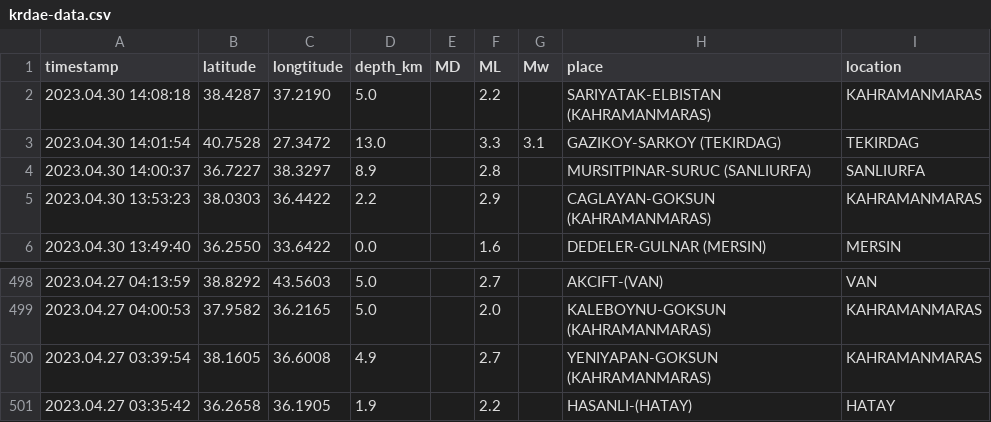
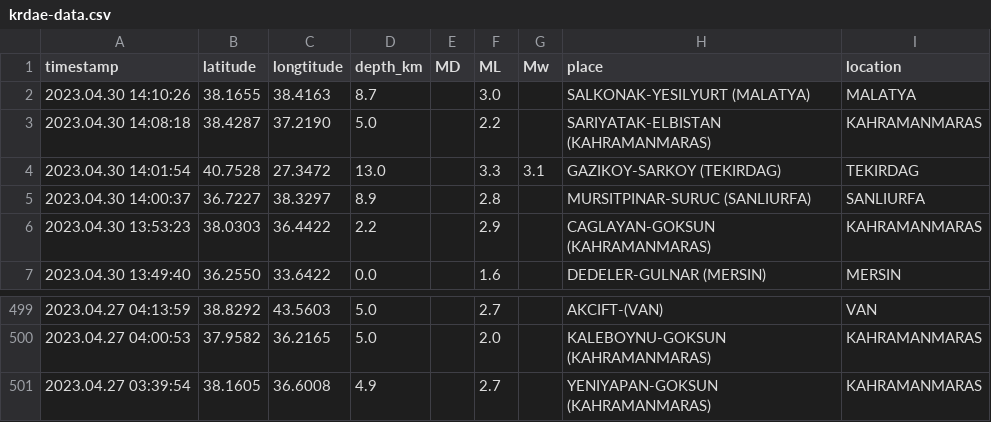
Before and after one commit to eozer/krdae-data, a CSV file: krdae-data.csv, drawn as a sheet; only a part is shown, gaps mark what is left out.

```diff
--- a/krdae-data.csv
+++ b/krdae-data.csv
@@ -1,2 +1,3 @@
 timestamp,latitude,longtitude,depth_km,MD,ML,Mw,place,location
+2023.04.30 14:10:26,38.1655,38.4163,8.7,,3.0,,SALKONAK-YESILYURT (MALATYA),MALATYA
 2023.04.30 14:08:18,38.4287,37.2190,5.0,,2.2,,SARIYATAK-ELBISTAN (KAHRAMANMARAS),KAHRAMANMARAS
@@ -500,2 +501 @@ timestamp,latitude,longtitude,depth_km,MD,ML,Mw,place,location
 2023.04.27 03:39:54,38.1605,36.6008,4.9,,2.7,,YENIYAPAN-GOKSUN (KAHRAMANMARAS),KAHRAMANMARAS
-2023.04.27 03:35:42,36.2658,36.1905,1.9,,2.2,,HASANLI-(HATAY),HATAY
```
Also changed, not shown: 1 other file.
